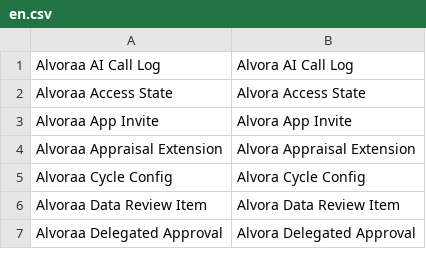
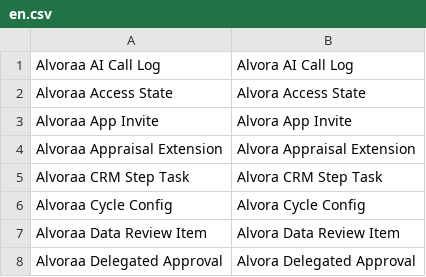
Before and after one commit to surbhigoyal7381-agent/hr-app, a CSV file: alvoraa_portal/alvoraa_portal/translations/en.csv, drawn as a sheet; only a part is shown; the diff names each change by its address in the sheet, - before the commit and + after, or states it on an @@ line.

```diff
--- a/alvoraa_portal/alvoraa_portal/translations/en.csv
+++ b/alvoraa_portal/alvoraa_portal/translations/en.csv
+row 5: Alvoraa CRM Step Task | Alvora CRM Step Task
```
